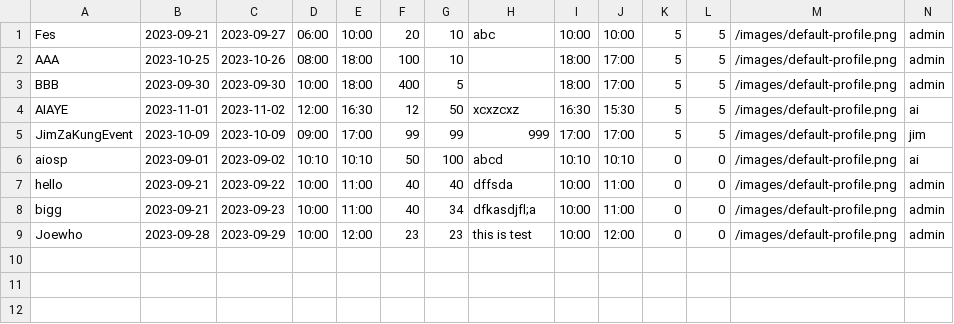
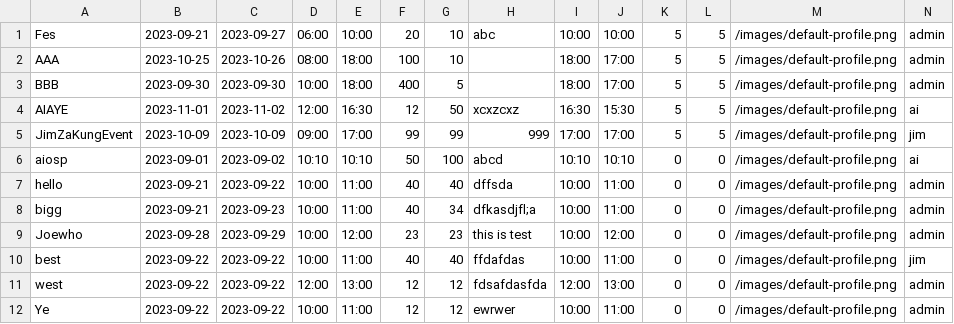
Before and after one commit to UADG/Java-Project, a CSV file: data/event-list.csv, drawn as a sheet.

Commit message:
fix eventname bug

```diff
--- a/data/event-list.csv
+++ b/data/event-list.csv
@@ -9 +9,4 @@ bigg,2023-09-21,2023-09-23,10:00,11:00,40,34,dfkasdjfl;a,10:00,11:00,0,0,/images
 Joewho,2023-09-28,2023-09-29,10:00,12:00,23,23,this is test,10:00,12:00,0,0,/images/default-profile.png,admin
+best,2023-09-22,2023-09-22,10:00,11:00,40,40,ffdafdas,10:00,11:00,0,0,/images/default-profile.png,jim
+west,2023-09-22,2023-09-22,12:00,13:00,12,12,fdsafdasfda,12:00,13:00,0,0,/images/default-profile.png,admin
+Ye,2023-09-22,2023-09-22,10:00,11:00,12,12,ewrwer,10:00,11:00,0,0,/images/default-profile.png,admin
```
Also changed, not shown: data/activity-list.csv, 6 other files.
